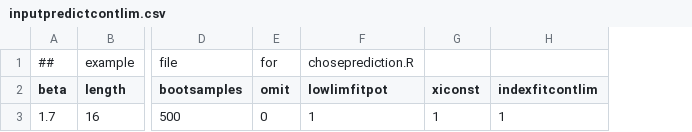
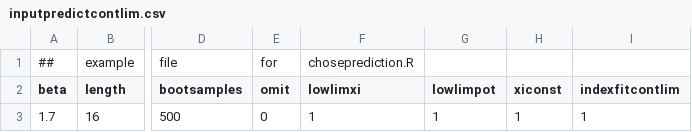
Before and after one commit to christianegross/U1_analyse_potential, a CSV file: inputpredictcontlim.csv, drawn as a sheet; only a part is shown, gaps mark what is left out; the diff names each change by its address in the sheet, - before the commit and + after, or states it on an @@ line.

Commit message:
include lowlim for pot in calculations for the continuum limit

```diff
--- a/inputpredictcontlim.csv
+++ b/inputpredictcontlim.csv
+column G (lowlimpot), row 3: 1
-F2: lowlimfitpot
+F2: lowlimxi
```
Also changed, not shown: 2 other files.
